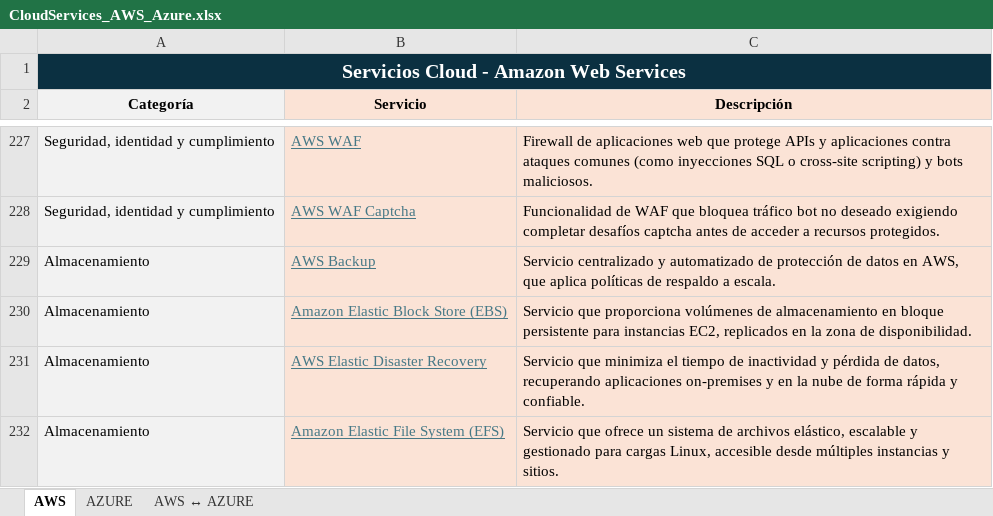
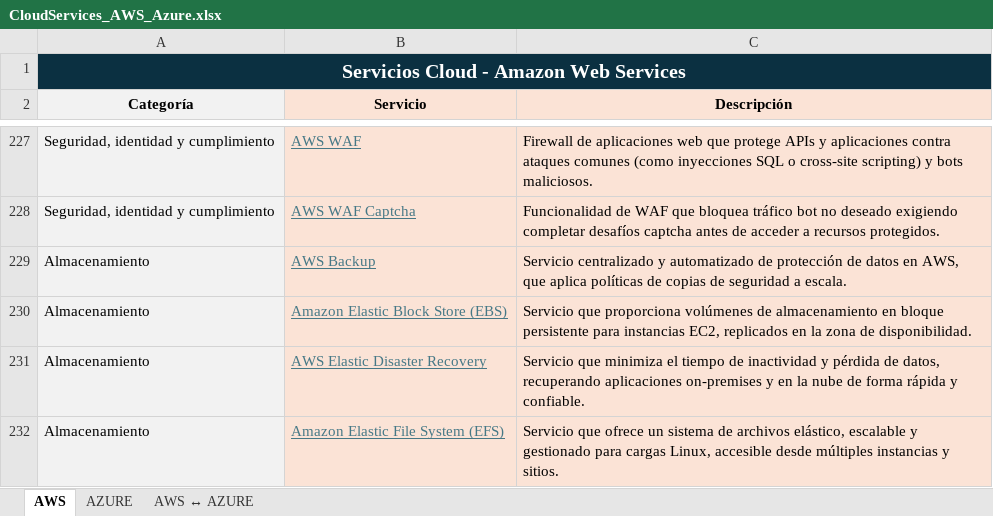
Before and after one commit to adrianlois/CloudServices-AWS-Azure, an Excel workbook: CloudServices_AWS_Azure.xlsx, sheet AWS, drawn as a sheet; only a part is shown, gaps mark what is left out; values as stored, in another font and other column widths than the file's, no borders; conditional formats not drawn; the diff names each change by its address in the sheet, - before the commit and + after, or states it on an @@ line.

```diff
--- a/CloudServices_AWS_Azure.xlsx (sheet AWS)
+++ b/CloudServices_AWS_Azure.xlsx (sheet AWS)
-C229 (Descripción): …políticas de respaldo a escala.
+C229 (Descripción): …políticas de copias de seguridad a escala.
```
Also changed, not shown: sheet AWS ↔ AZURE.
